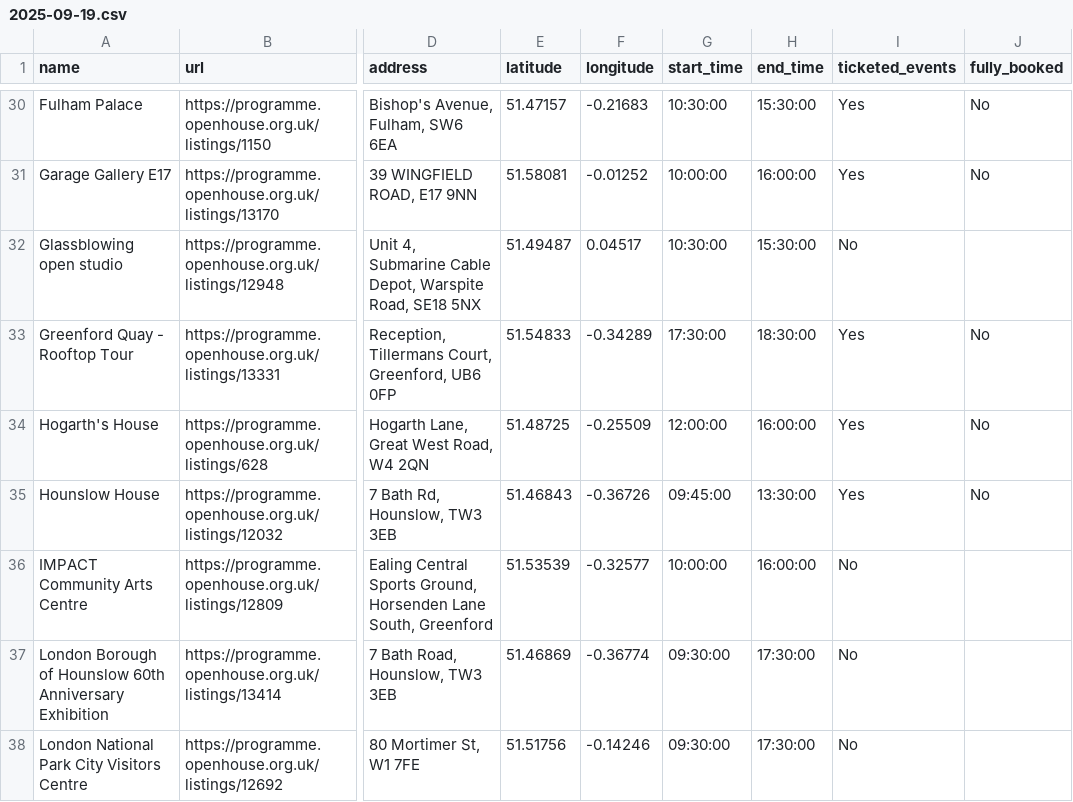
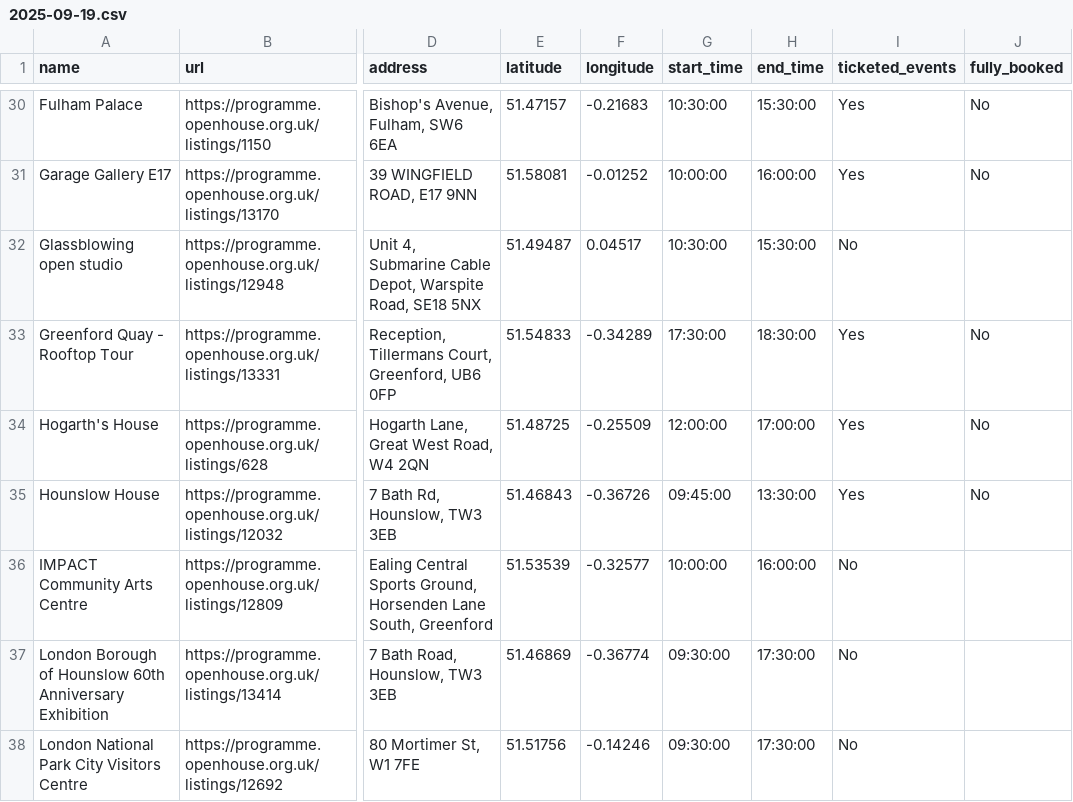
Before and after one commit to infrastructureclub/open-house-london-data, a CSV file: csv/2025/2025-09-19.csv, drawn as a sheet; only a part is shown, gaps mark what is left out; the diff covers the shown part only; the diff names each change by its address in the sheet, - before the commit and + after, or states it on an @@ line.

Commit message:
Automatic OH London data update

```diff
--- a/csv/2025/2025-09-19.csv
+++ b/csv/2025/2025-09-19.csv
-H34 (end_time): 16:00:00
+H34 (end_time): 17:00:00
```
Also changed, not shown: 1 added row and 1 edited cell elsewhere in this file, csv/2025/2025-09-14.csv, csv/2025/2025-09-17.csv, 20 other files.
